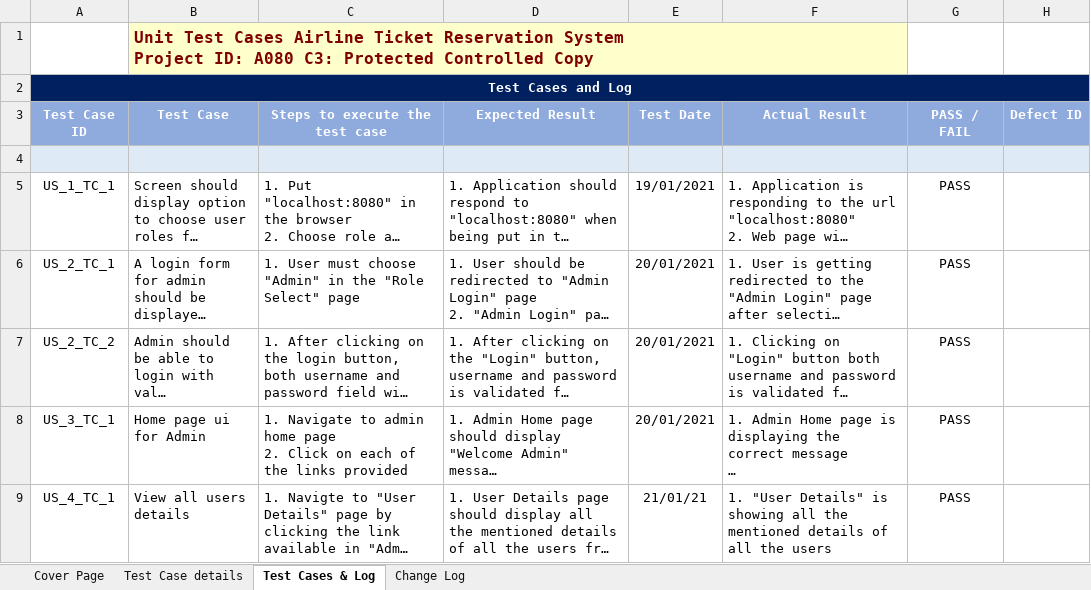
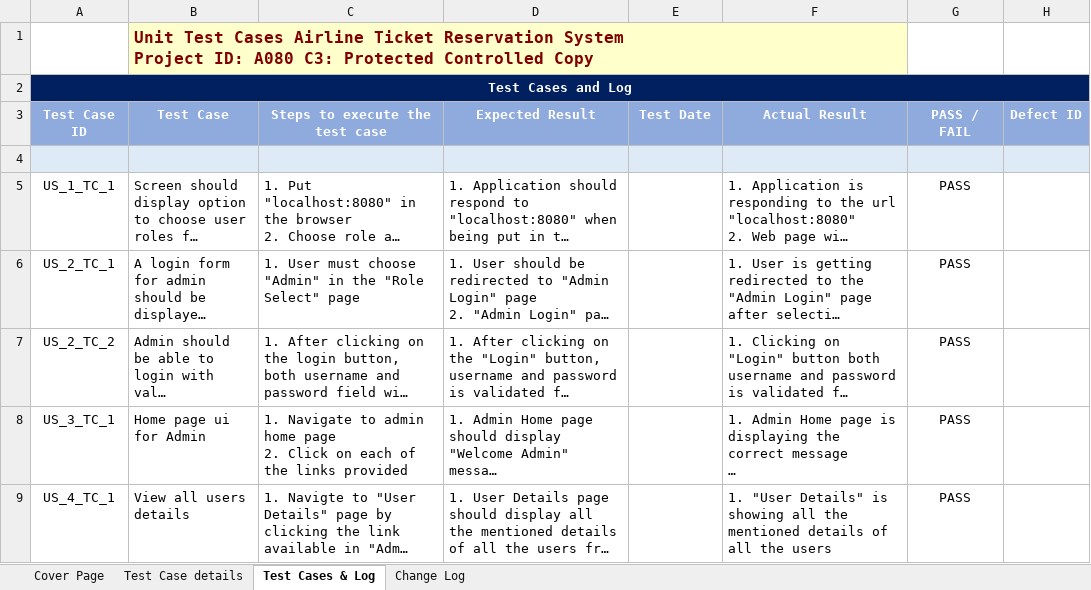
Before and after one commit to RitamChakraborty/airline_reservation, an Excel workbook: documents/Paper Work/03-Unit_Test_Cases_A080_Airline_Ticket_Reservation_System.xlsx, sheet Test Cases & Log, drawn as a sheet; only a part is shown; long unchanged cells end in …; values as stored, in another font and other column widths than the file's, no borders; charts and pictures not drawn; the diff covers the shown part only; the diff names each change by its address in the sheet, - before the commit and + after, or states it on an @@ line.

```diff
--- a/documents/Paper Work/03-Unit_Test_Cases_A080_Airline_Ticket_Reservation_System.xlsx (sheet Test Cases & Log)
+++ b/documents/Paper Work/03-Unit_Test_Cases_A080_Airline_Ticket_Reservation_System.xlsx (sheet Test Cases & Log)
-E5: 19/01/2021
+E5: (empty)
-E6:E8: 20/01/2021
+E6:E8: (empty)
-E9: 21/01/21
+E9: (empty)
```
Also changed, not shown: 4 added rows elsewhere in this sheet, documents/Paper Work/01-Sprint_Backlog_A080_Airline_Ticket_Reservation_System_v1.0.xlsx, documents/Paper Work/04-Product_Backlog_A080-Airlines_Ticket_Reservation_System.xlsx, 2 other files.
